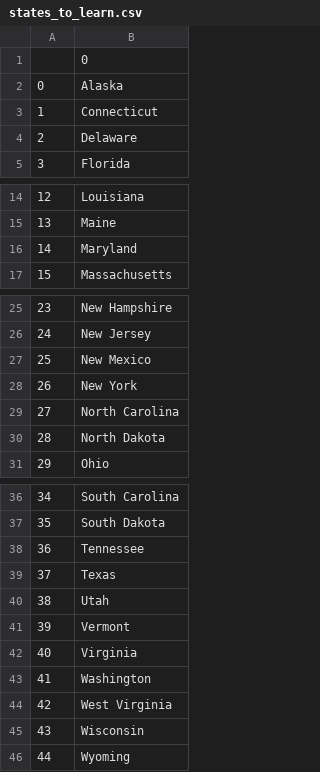
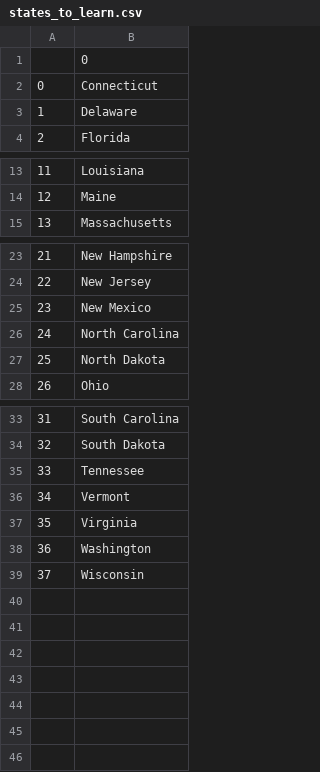
Before and after one commit to MaGo1024/US-State-Game, a CSV file: states_to_learn.csv, drawn as a sheet; only a part is shown, gaps mark what is left out; removed rows and columns are numbered as before the commit, all else as after; the diff names each change by its address in the sheet, - before the commit and + after, or states it on an @@ line.

Commit message:
replaced missing state list with all_state list with removed named state.

```diff
--- a/states_to_learn.csv
+++ b/states_to_learn.csv
-row 2: 0 | Alaska
@@ column A renumbered between rows 2 and 39 @@
-row 16: 14 | Maryland
-row 28: 26 | New York
-row 39: 37 | Texas
-row 40: 38 | Utah
-row 44: 42 | West Virginia
-row 46: 44 | Wyoming
```
Also changed, not shown: 1 other file.
